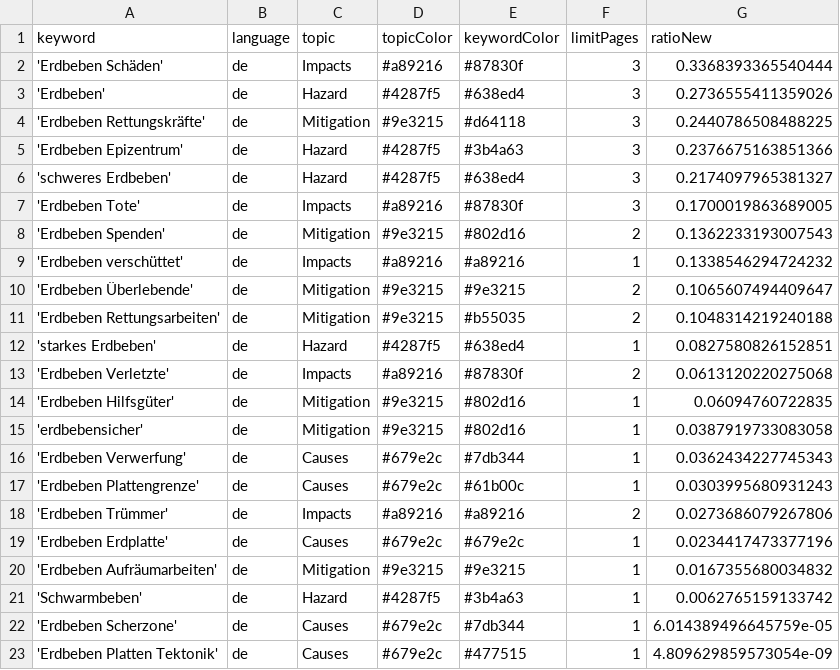
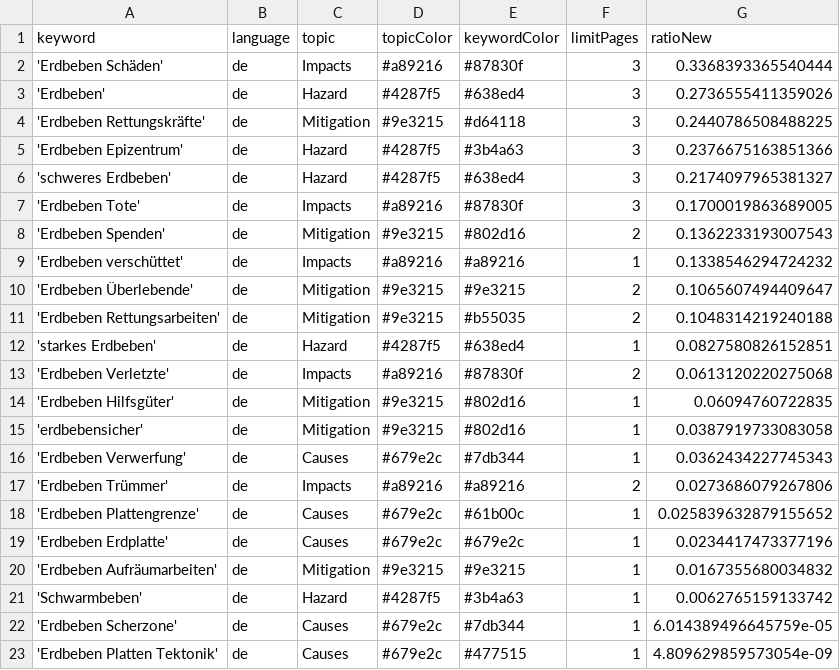
Before and after one commit to MarcoL95-news/earthquakeIsComing, a CSV file: keywords.csv, drawn as a sheet.

Commit message:
Commit from GitHub Actions (harvest:0.0)

```diff
--- a/keywords.csv
+++ b/keywords.csv
@@ -16,4 +16,4 @@ keyword,language,topic,topicColor,keywordColor,limitPages,ratioNew
 'Erdbeben Verwerfung',de,Causes,#679e2c,#7db344,1,0.0362434227745343
-'Erdbeben Plattengrenze',de,Causes,#679e2c,#61b00c,1,0.0303995680931243
 'Erdbeben Trümmer',de,Impacts,#a89216,#a89216,2,0.0273686079267806
+'Erdbeben Plattengrenze',de,Causes,#679e2c,#61b00c,1,0.025839632879155652
 'Erdbeben Erdplatte',de,Causes,#679e2c,#679e2c,1,0.0234417473377196
```
